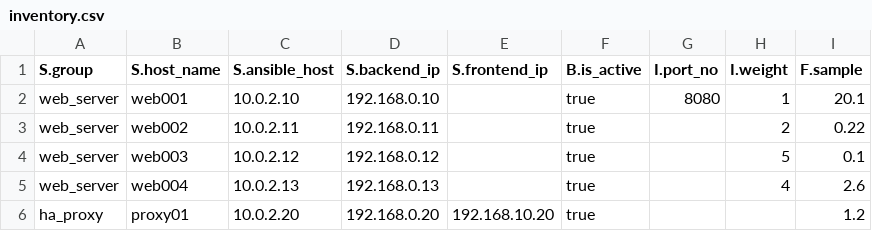
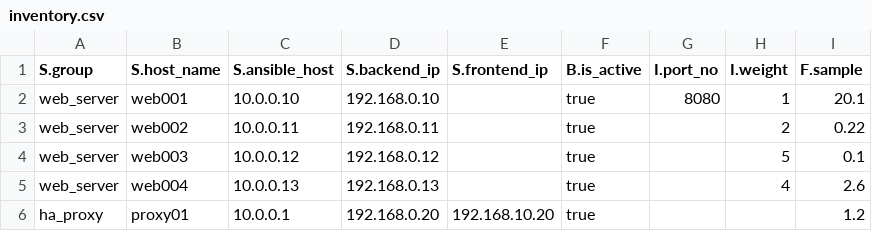
Before and after one commit to MasayukiMiyake97/csv_Inventory, a CSV file: playbooks/inventory.csv, drawn as a sheet.

```diff
--- a/playbooks/inventory.csv
+++ b/playbooks/inventory.csv
@@ -1,6 +1,6 @@
 S.group,S.host_name,S.ansible_host,S.backend_ip,S.frontend_ip,B.is_active,I.port_no,I.weight,F.sample
-web_server,web001,10.0.2.10,192.168.0.10,,true,8080,1,20.1
-web_server,web002,10.0.2.11,192.168.0.11,,true,,2,0.22
-web_server,web003,10.0.2.12,192.168.0.12,,true,,5,0.1
-web_server,web004,10.0.2.13,192.168.0.13,,true,,4,2.6
-ha_proxy,proxy01,10.0.2.20,192.168.0.20,192.168.10.20,true,,,1.2
+web_server,web001,10.0.0.10,192.168.0.10,,true,8080,1,20.1
+web_server,web002,10.0.0.11,192.168.0.11,,true,,2,0.22
+web_server,web003,10.0.0.12,192.168.0.12,,true,,5,0.1
+web_server,web004,10.0.0.13,192.168.0.13,,true,,4,2.6
+ha_proxy,proxy01,10.0.0.1,192.168.0.20,192.168.10.20,true,,,1.2
```
Also changed, not shown: 2 other files.
